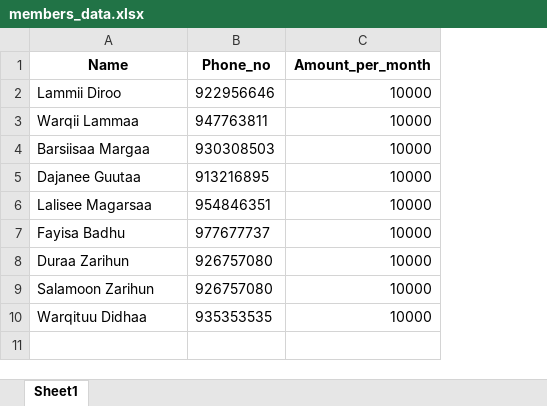
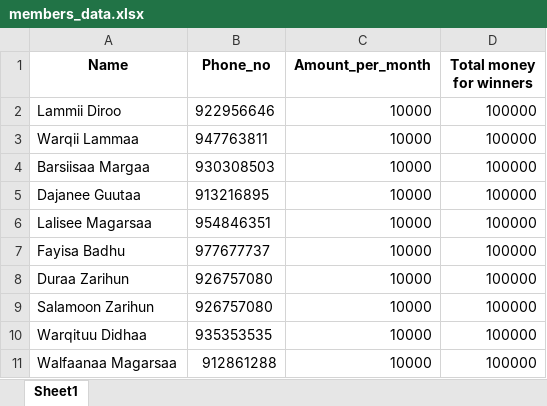
Before and after one commit to Walfaanaa/EGSA_Lottery_App, an Excel workbook: members_data.xlsx, sheet Sheet1, drawn as a sheet; values as stored, in another font and other column widths than the file's, no borders; the diff names each change by its address in the sheet, - before the commit and + after, or states it on an @@ line.

Commit message:
Add files via upload

```diff
--- a/members_data.xlsx (sheet Sheet1)
+++ b/members_data.xlsx (sheet Sheet1)
+column D (Total money for winners), rows 2-10: all 100000
+row 11: Walfaanaa Magarsaa | 912861288 | 10000 | 100000
```
